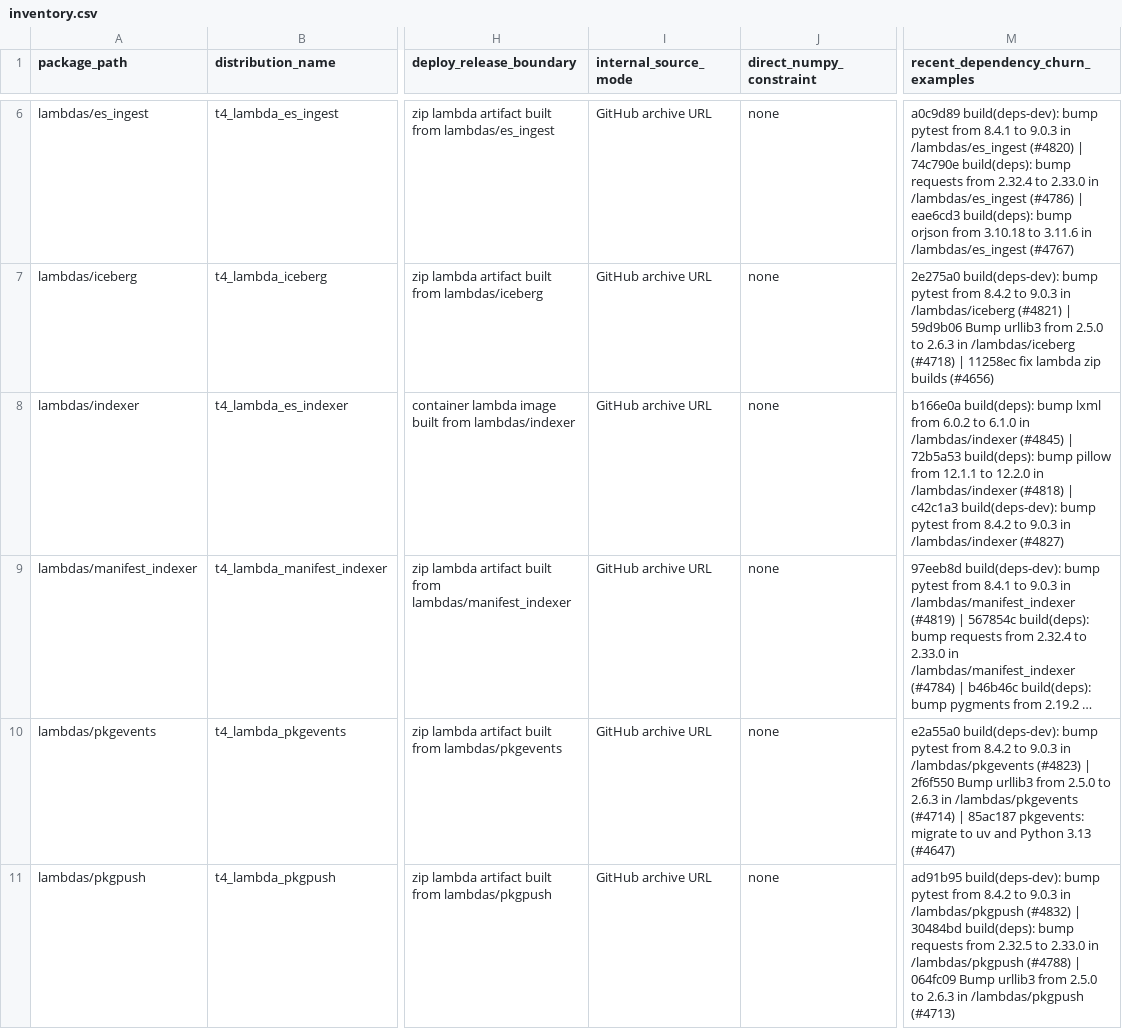
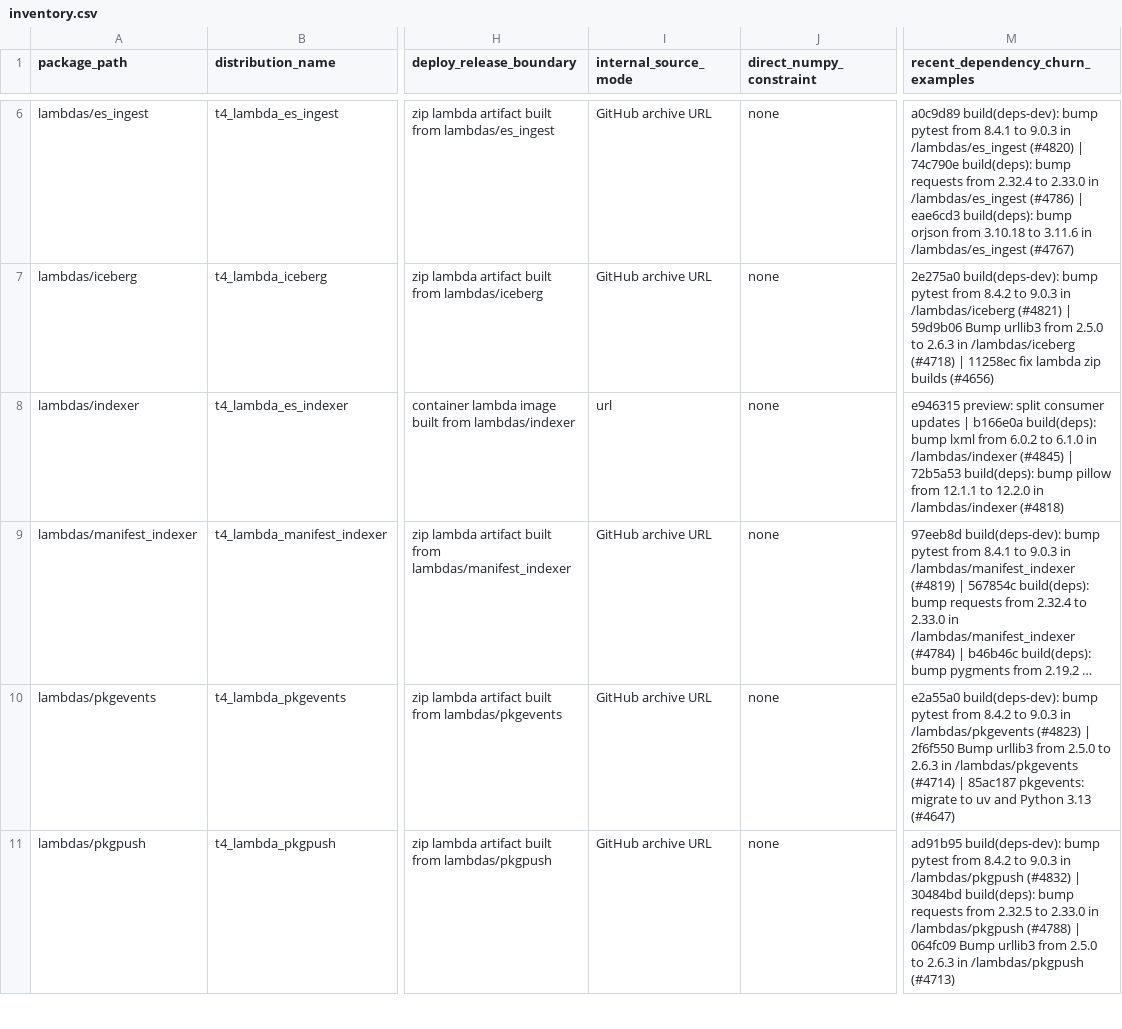
Before and after one commit to Austin-s-h/quilt, a CSV file: .github/python-packaging/inventory.csv, drawn as a sheet; only a part is shown, gaps mark what is left out; long unchanged cells end in …; the diff covers the shown part only; the diff names each change by its address in the sheet, - before the commit and + after, or states it on an @@ line.

```diff
--- a/.github/python-packaging/inventory.csv
+++ b/.github/python-packaging/inventory.csv
-I8 (internal_source_mode): GitHub archive URL
+I8 (internal_source_mode): url
-M8 (recent_dependency_churn_examples): b166e0a build(deps): bump lxml from 6.0.2 to 6.1.0 in /lambdas/indexer (#4845) | 72b5a53 build(deps): bump pillow from 12.1.1 to 12.2.0 in /lambdas/indexer (#4818) | c42c1a3 build(deps-dev): bump pytest from 8.4.2 to 9.0.3 in /lambdas/indexer (#4827)
+M8 (recent_dependency_churn_examples): e946315 preview: split consumer updates | b166e0a build(deps): bump lxml from 6.0.2 to 6.1.0 in /lambdas/indexer (#4845) | 72b5a53 build(deps): bump pillow from 12.1.1 to 12.2.0 in /lambdas/indexer (#4818)
```
Also changed, not shown: 13 edited cells elsewhere in this file, 8 other files.
